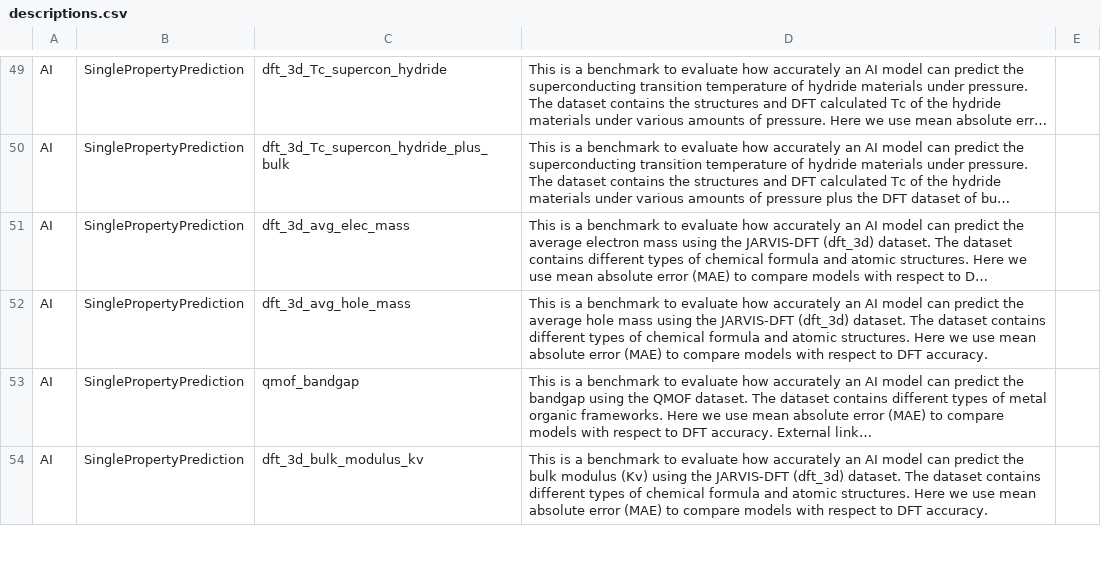
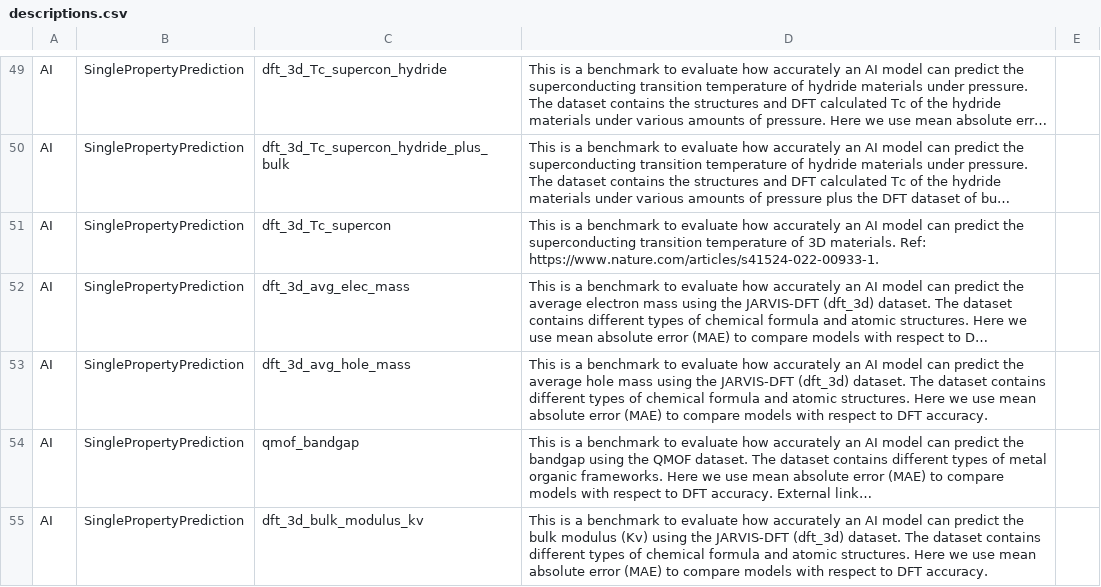
Before and after one commit to usnistgov/jarvis_leaderboard, a CSV file: jarvis_leaderboard/benchmarks/descriptions.csv, drawn as a sheet; only a part is shown, gaps mark what is left out; long unchanged cells end in …; the diff names each change by its address in the sheet, - before the commit and + after, or states it on an @@ line.

```diff
--- a/jarvis_leaderboard/benchmarks/descriptions.csv
+++ b/jarvis_leaderboard/benchmarks/descriptions.csv
+row 51: AI | SinglePropertyPrediction | dft_3d_Tc_supercon | This is a benchmark to evaluate how accurately an AI model can predict the superconducting transition temperature of 3D materials. Ref: https://www.nature.com/articles/s41524-022-00933-1.
```
Also changed, not shown: 4 other files.
